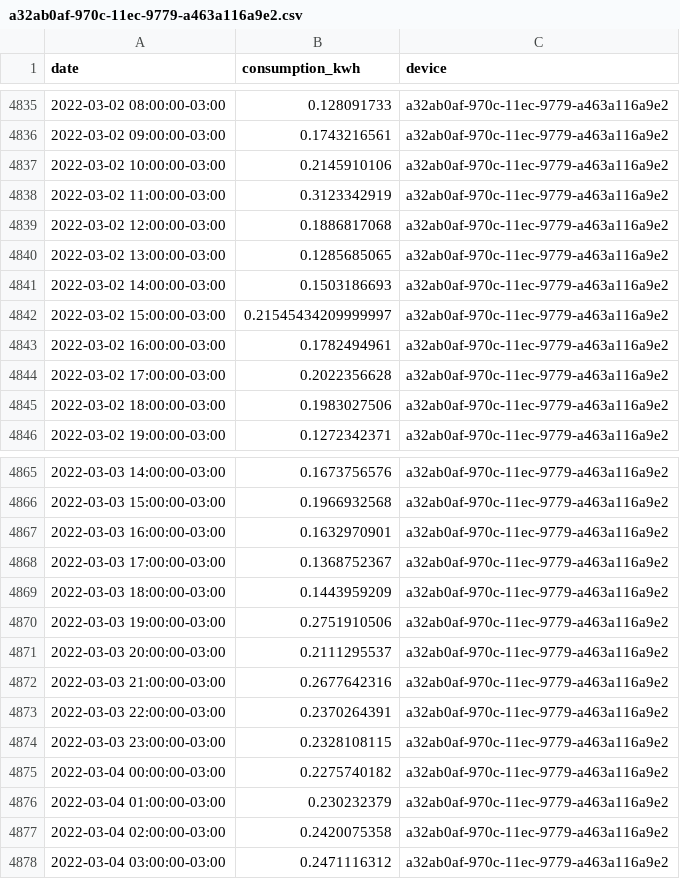
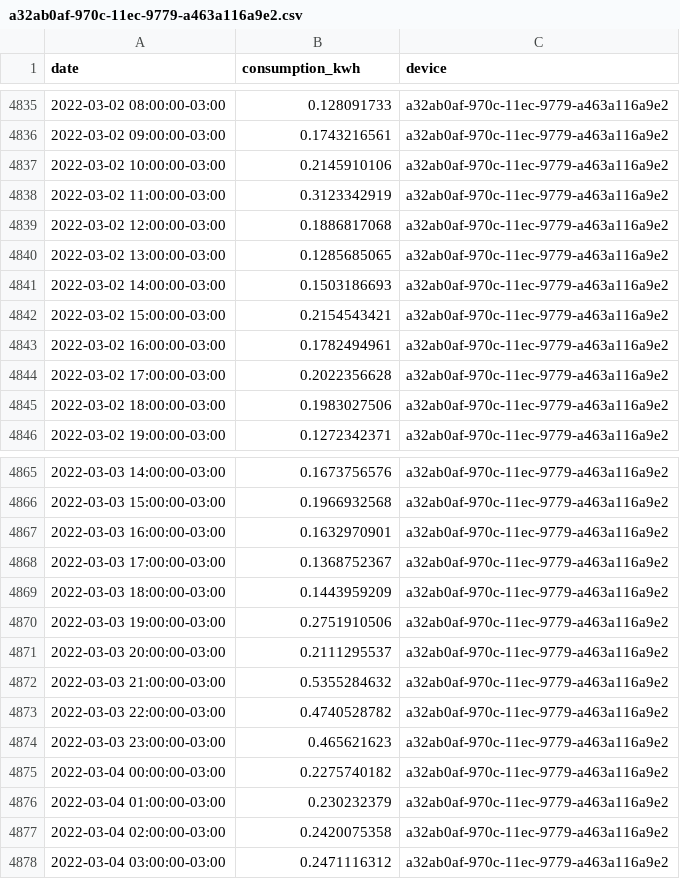
Before and after one commit to vald3nir/Smart-Energy-Core, a CSV file: src/database/backup/a32ab0af-970c-11ec-9779-a463a116a9e2.csv, drawn as a sheet; only a part is shown, gaps mark what is left out; the diff covers the shown part only.

```diff
--- a/src/database/backup/a32ab0af-970c-11ec-9779-a463a116a9e2.csv
+++ b/src/database/backup/a32ab0af-970c-11ec-9779-a463a116a9e2.csv
@@ -4841,3 +4841,3 @@ date,consumption_kwh,device
 2022-03-02 14:00:00-03:00,0.1503186693,a32ab0af-970c-11ec-9779-a463a116a9e2
-2022-03-02 15:00:00-03:00,0.21545434209999997,a32ab0af-970c-11ec-9779-a463a116a9e2
+2022-03-02 15:00:00-03:00,0.2154543421,a32ab0af-970c-11ec-9779-a463a116a9e2
 2022-03-02 16:00:00-03:00,0.1782494961,a32ab0af-970c-11ec-9779-a463a116a9e2
@@ -4871,5 +4871,5 @@ date,consumption_kwh,device
 2022-03-03 20:00:00-03:00,0.2111295537,a32ab0af-970c-11ec-9779-a463a116a9e2
-2022-03-03 21:00:00-03:00,0.2677642316,a32ab0af-970c-11ec-9779-a463a116a9e2
-2022-03-03 22:00:00-03:00,0.2370264391,a32ab0af-970c-11ec-9779-a463a116a9e2
-2022-03-03 23:00:00-03:00,0.2328108115,a32ab0af-970c-11ec-9779-a463a116a9e2
+2022-03-03 21:00:00-03:00,0.5355284632,a32ab0af-970c-11ec-9779-a463a116a9e2
+2022-03-03 22:00:00-03:00,0.4740528782,a32ab0af-970c-11ec-9779-a463a116a9e2
+2022-03-03 23:00:00-03:00,0.465621623,a32ab0af-970c-11ec-9779-a463a116a9e2
 2022-03-04 00:00:00-03:00,0.2275740182,a32ab0af-970c-11ec-9779-a463a116a9e2
```
Also changed, not shown: 24 added rows and 1 edited cell elsewhere in this file, 5 other files.
